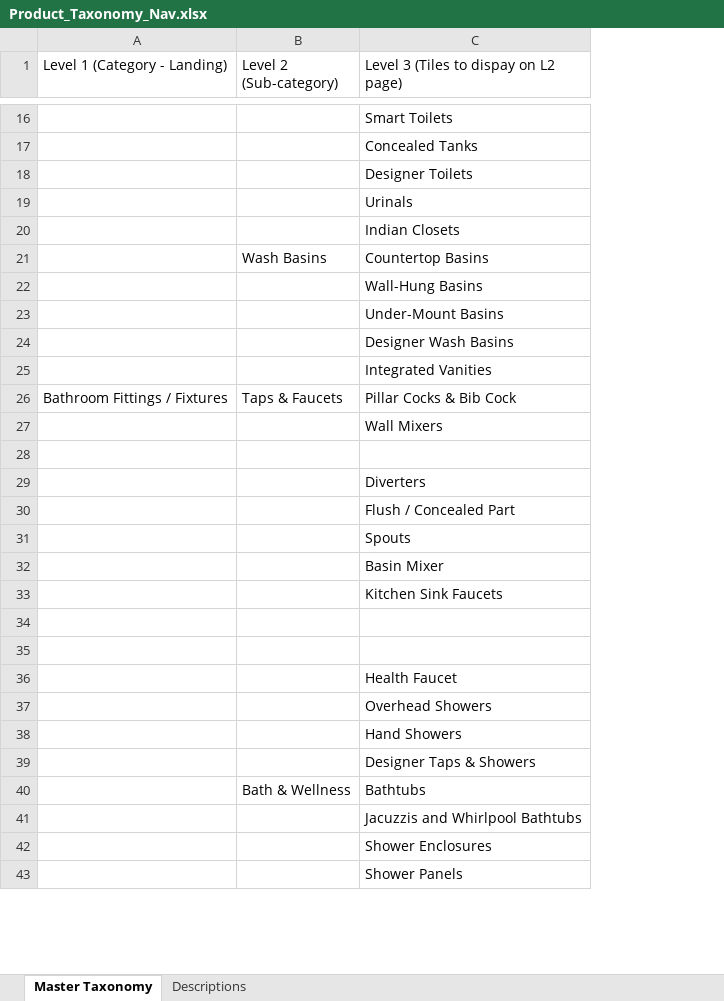
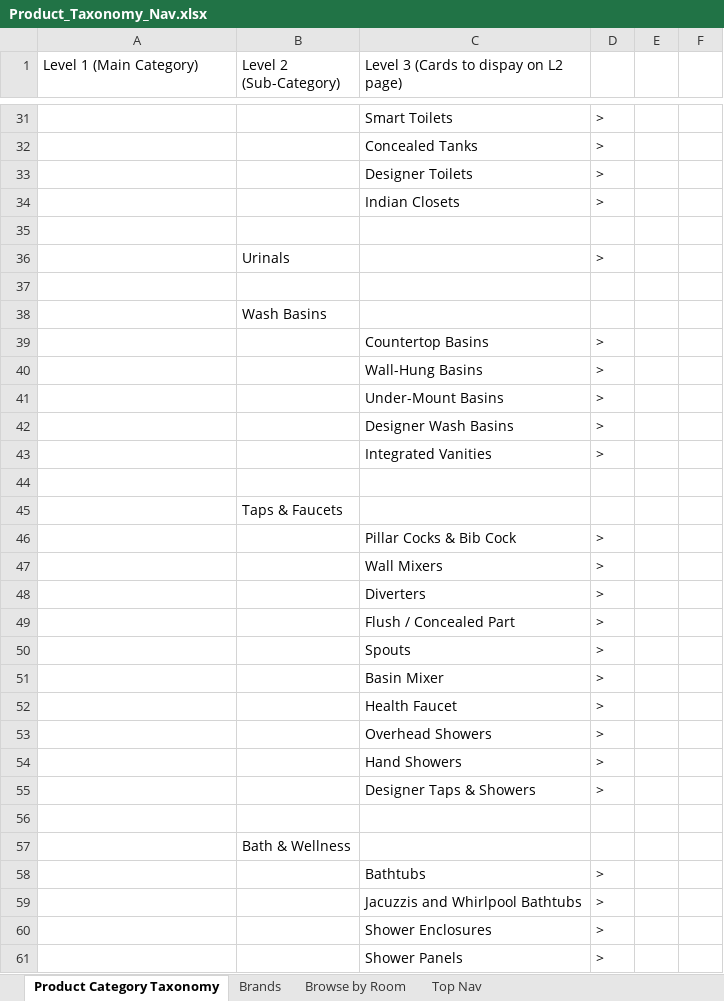
Before and after one commit to JellyTheFish29/alex-and-arms, an Excel workbook: seo/Product_Taxonomy_Nav.xlsx, sheet Product Category Taxonomy, drawn as a sheet; only a part is shown, gaps mark what is left out; values as stored, in another font and other column widths than the file's, no cell formats; removed rows and columns are numbered as before the commit, all else as after; the diff covers the shown part only; the diff names each change by its address in the sheet, - before the commit and + after, or states it on an @@ line.

Commit message:
Update taxonomy workbook, todo workflow, and consolidate project docs

```diff
--- a/seo/Product_Taxonomy_Nav.xlsx (sheet Product Category Taxonomy)
+++ b/seo/Product_Taxonomy_Nav.xlsx (sheet Product Category Taxonomy)
-sheet tab: Master Taxonomy
+sheet tab: Product Category Taxonomy
-sheet tab: Descriptions
+sheet tab: Brands
+sheet tab: Browse by Room
+sheet tab: Top Nav
+column D, rows 31-34: all >; rows 40-43: all >; rows 47-55: all >; rows 59-61: all >
+column E, empty
+column F, empty
-A1: Level 1 (Category - Landing)
+A1: Level 1 (Main Category)
-B1: Level 2 (Sub-category)
+B1: Level 2 (Sub-Category)
-C1: Level 3 (Tiles to dispay on L2 page)
+C1: Level 3 (Cards to dispay on L2 page)
-row 19:  |  | Urinals
-row 35:  | Wash Basins | Countertop Basins
+row 35: (empty)
+row 36:  | Urinals |  | >
+row 37: (empty)
+row 38:  | Wash Basins
+row 39:  |  | Countertop Basins | >
-row 44: Bathroom Fittings / Fixtures | Taps & Faucets | Pillar Cocks & Bib Cock
+row 44: (empty)
+row 45:  | Taps & Faucets
+row 46:  |  | Pillar Cocks & Bib Cock | >
-row 28: (empty)
-row 33:  |  | Kitchen Sink Faucets
-row 34: (empty)
-row 35: (empty)
-row 56:  | Bath & Wellness | Bathtubs
+row 56: (empty)
+row 57:  | Bath & Wellness
+row 58:  |  | Bathtubs | >
```
Also changed, not shown: 29 added rows, 1 moved row and 19 edited cells elsewhere in this sheet, sheet Brands, cell formats, 8 other files.
